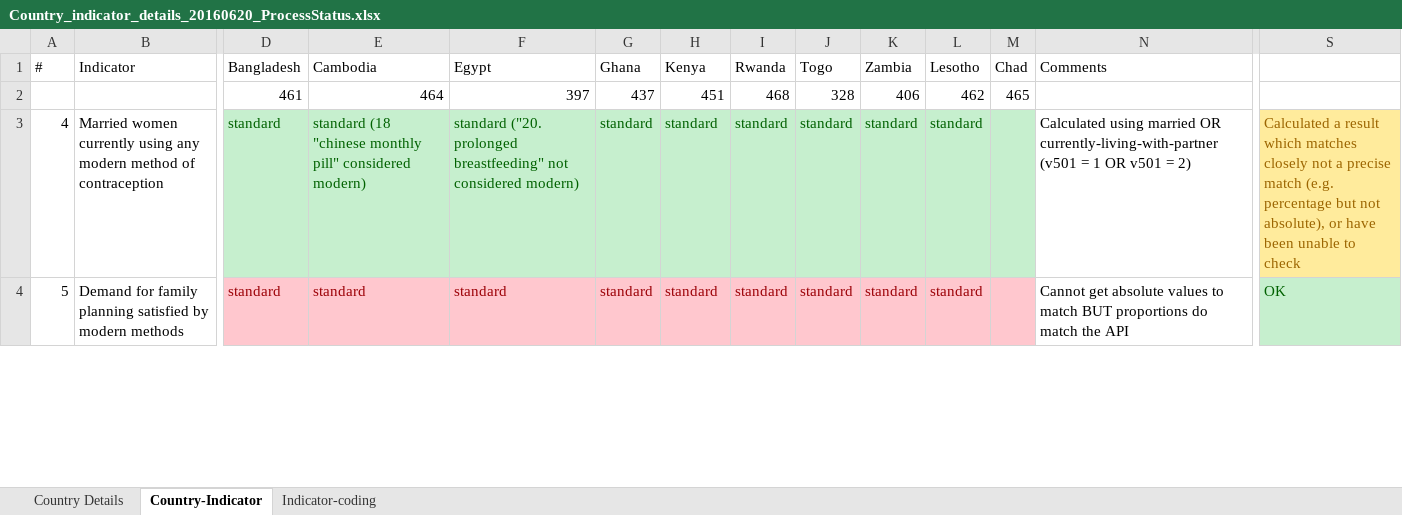
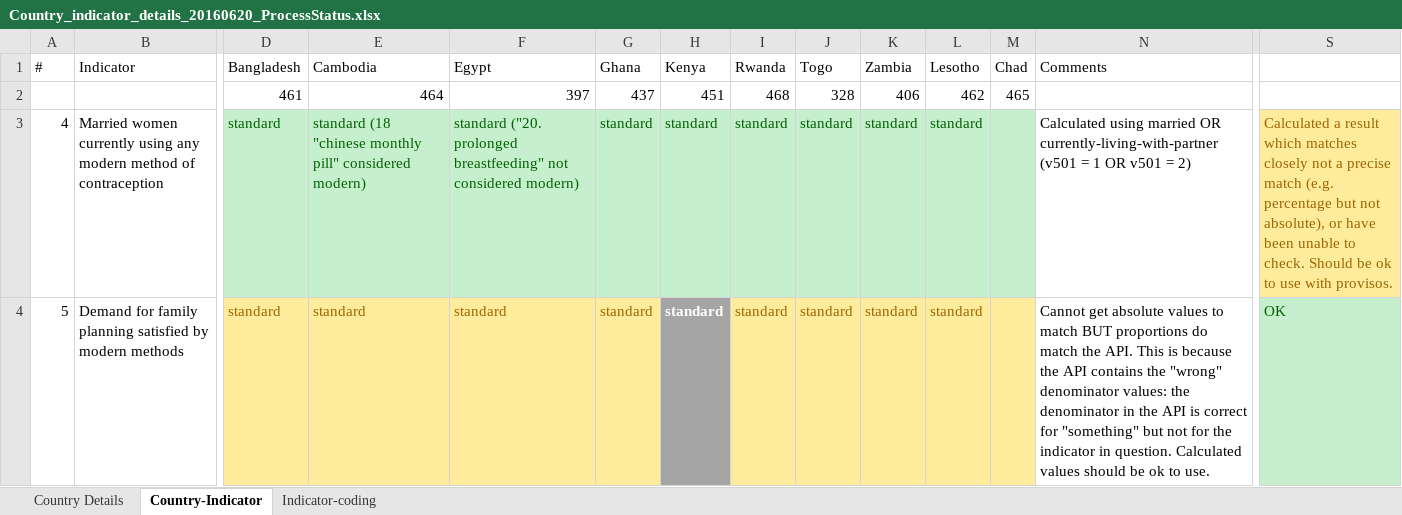
Before and after one commit to harry-gibson/DHS-Indicators, an Excel workbook: Country_indicator_details_20160620_ProcessStatus.xlsx, sheet Country-Indicator, drawn as a sheet; only a part is shown, gaps mark what is left out; values as stored, in another font and other column widths than the file's, no borders; the diff covers the shown part only; the diff names each change by its address in the sheet, - before the commit and + after, or states it on an @@ line.

Commit message:
final updates to indicator code for WS_SRCE_P_IMP and FP_NADM_W_PDM

```diff
--- a/Country_indicator_details_20160620_ProcessStatus.xlsx (sheet Country-Indicator)
+++ b/Country_indicator_details_20160620_ProcessStatus.xlsx (sheet Country-Indicator)
-S3: …unable to check
+S3: …unable to check. Should be ok to use with provisos.
@@ D4:G4 fill: #FFC7CE → #FFEB9C, text colour: #9C0006 → #9C6500 @@
@@ H4 fill: #FFC7CE → #A5A5A5, bold: off → on, text colour: #9C0006 → #FFFFFF @@
-I4:M4 fill: #FFC7CE
+I4:M4 fill: #FFEB9C
-I4:L4 text colour: #9C0006
+I4:L4 text colour: #9C6500
-N4 (Comments): …match the API
+N4 (Comments): …match the API. This is because the API contains the "wrong" denominator values: the denominator in the API is correct for "something" but not for the indicator in question. Calculated values should be ok to use.
```
Also changed, not shown: 1 edited cell and cell formats elsewhere in this sheet, 4 other files.
